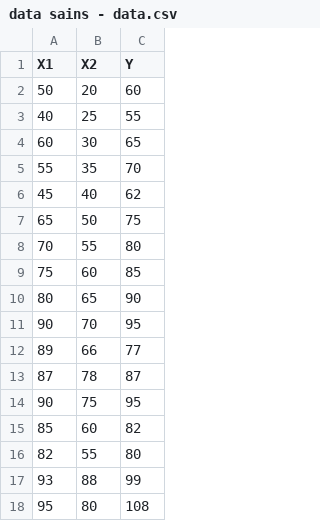
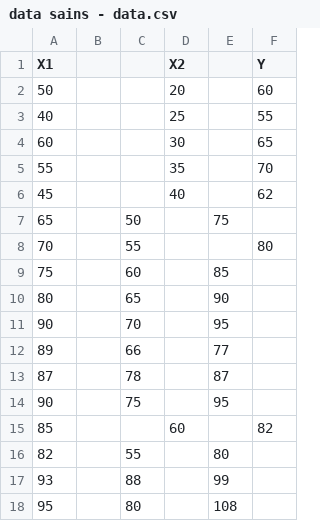
Before and after one commit to kezia11/data-sains---data.csv, a CSV file: data sains - data.csv, drawn as a sheet; addresses are those after the commit; the diff names each change by its address in the sheet, - before the commit and + after, or states it on an @@ line.

Commit message:
Update data sains - data.csv

```diff
--- a/data sains - data.csv
+++ b/data sains - data.csv
+column B, empty
+column C, rows 7-18: 50 | 55 | 60 | 65 | 70 | 66 | 78 | 75 |  | 55 | 88 | 80
+column E, rows 7-18: 75 |  | 85 | 90 | 95 | 77 | 87 | 95 |  | 80 | 99 | 108
-D7 (X2): 50
+D7 (X2): (empty)
-F7 (Y): 75
+F7 (Y): (empty)
-D8 (X2): 55
+D8 (X2): (empty)
-D9 (X2): 60
+D9 (X2): (empty)
-F9 (Y): 85
+F9 (Y): (empty)
-D10 (X2): 65
+D10 (X2): (empty)
-F10 (Y): 90
+F10 (Y): (empty)
-D11 (X2): 70
+D11 (X2): (empty)
-F11 (Y): 95
+F11 (Y): (empty)
-D12 (X2): 66
+D12 (X2): (empty)
-F12 (Y): 77
+F12 (Y): (empty)
-D13 (X2): 78
+D13 (X2): (empty)
-F13 (Y): 87
+F13 (Y): (empty)
-D14 (X2): 75
+D14 (X2): (empty)
-F14 (Y): 95
+F14 (Y): (empty)
-D16 (X2): 55
+D16 (X2): (empty)
-F16 (Y): 80
+F16 (Y): (empty)
-D17 (X2): 88
+D17 (X2): (empty)
-F17 (Y): 99
+F17 (Y): (empty)
-D18 (X2): 80
+D18 (X2): (empty)
-F18 (Y): 108
+F18 (Y): (empty)
```
